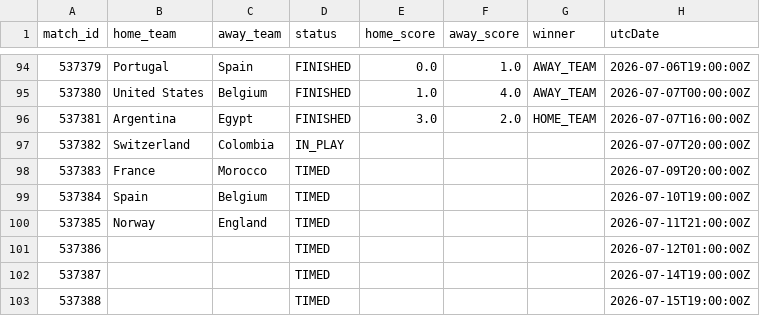
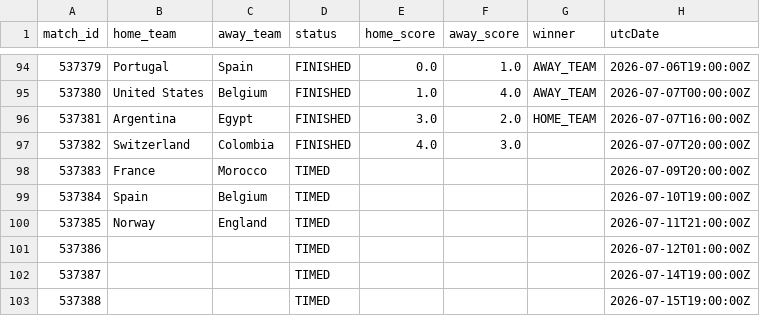
Before and after one commit to michaelsimmo11/WorldCupSweepstake, a CSV file: data/matches_2026.csv, drawn as a sheet; only a part is shown, gaps mark what is left out.

```diff
--- a/data/matches_2026.csv
+++ b/data/matches_2026.csv
@@ -96,3 +96,3 @@ match_id,home_team,away_team,status,home_score,away_score,winner,utcDate
 537381,Argentina,Egypt,FINISHED,3.0,2.0,HOME_TEAM,2026-07-07T16:00:00Z
-537382,Switzerland,Colombia,IN_PLAY,,,,2026-07-07T20:00:00Z
+537382,Switzerland,Colombia,FINISHED,4.0,3.0,,2026-07-07T20:00:00Z
 537383,France,Morocco,TIMED,,,,2026-07-09T20:00:00Z
```
Also changed, not shown: data/team_stats_2026.csv, 1 other file.
